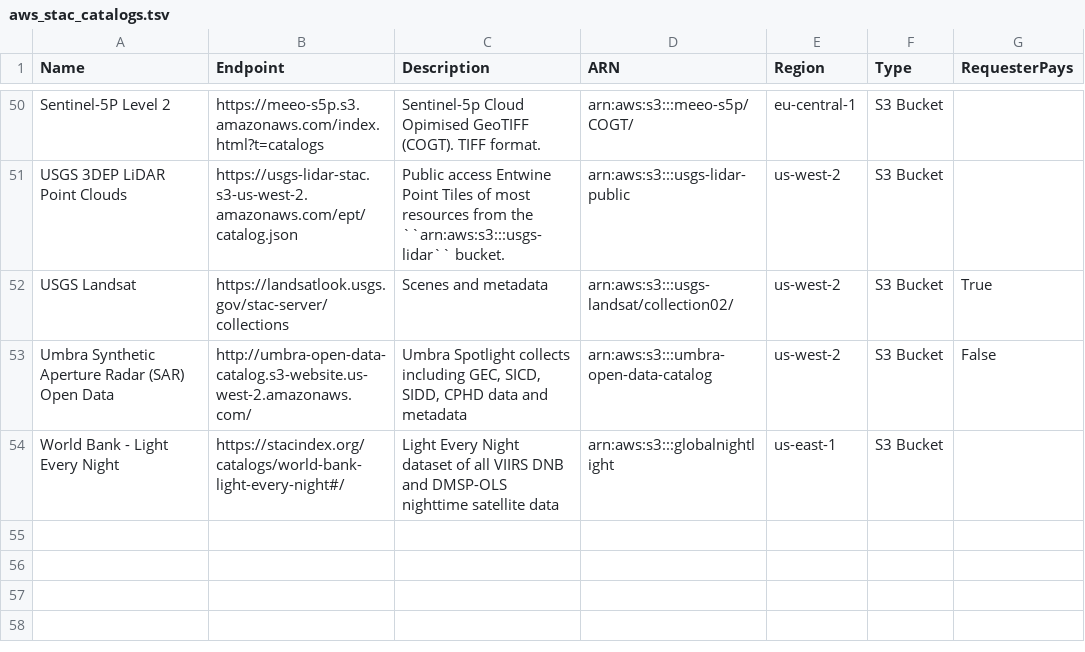
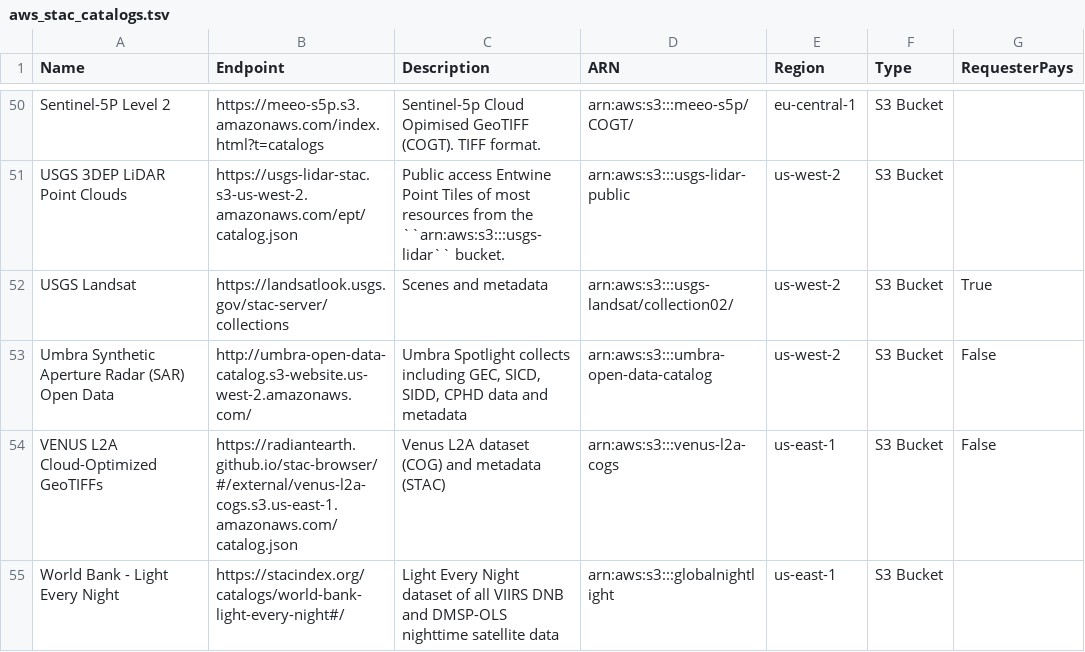
Before and after one commit to opengeos/aws-open-data-stac, a TSV file: aws_stac_catalogs.tsv, drawn as a sheet; only a part is shown, gaps mark what is left out; the diff names each change by its address in the sheet, - before the commit and + after, or states it on an @@ line.

```diff
--- a/aws_stac_catalogs.tsv
+++ b/aws_stac_catalogs.tsv
+row 54: VENUS L2A Cloud-Optimized GeoTIFFs | https://radiantearth.github.io/stac-browser/#/external/venus-l2a-cogs.s3.us-east-1.amazonaws.com/catalog.json | Venus L2A dataset (COG) and metadata (STAC) | arn:aws:s3:::venus-l2a-cogs | us-east-1 | S3 Bucket | False
```
Also changed, not shown: 2 other files.
